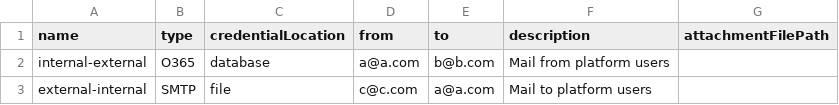
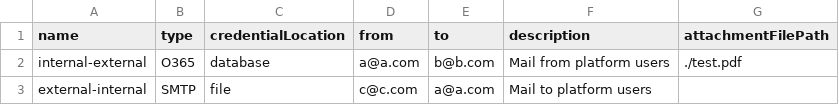
Before and after one commit to treestarsystems/mail-telemetry, a CSV file: scenarios-rename.csv (was scenarios.csv), drawn as a sheet.

Commit message:
rename scenarios file, update gitignore

```diff
--- a/scenarios.csv
+++ b/scenarios-rename.csv
@@ -1,3 +1,3 @@
 name,type,credentialLocation,from,to,description,attachmentFilePath
-"internal-external","O365","database","a@a.com","b@b.com","Mail from platform users",""
+"internal-external","O365","database","a@a.com","b@b.com","Mail from platform users","./test.pdf"
 "external-internal","SMTP","file","c@c.com","a@a.com","Mail to platform users",""
```
Also changed, not shown: 2 other files.
